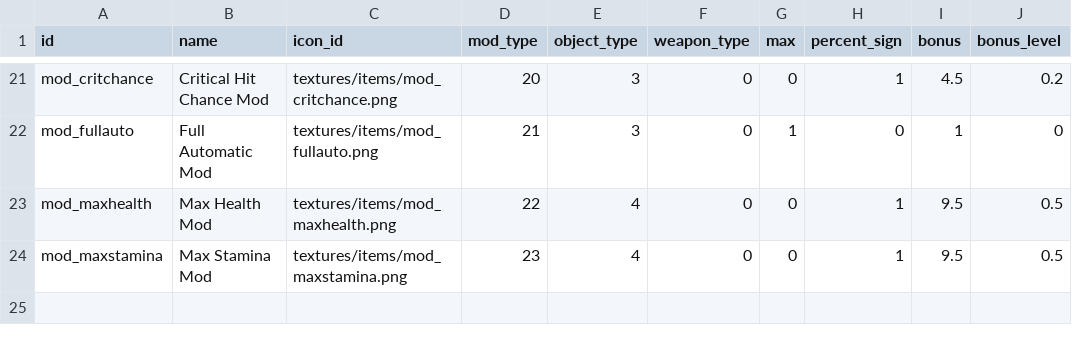
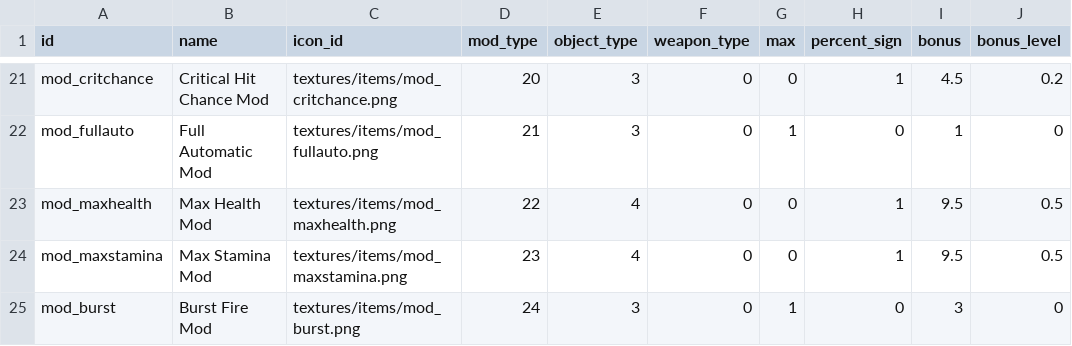
Before and after one commit to ololoken/emptyclip, a TSV file: assets/source/stats/mods.tsv, drawn as a sheet; only a part is shown, gaps mark what is left out; the diff names each change by its address in the sheet, - before the commit and + after, or states it on an @@ line.

Commit message:
add burst fire mod

```diff
--- a/assets/source/stats/mods.tsv
+++ b/assets/source/stats/mods.tsv
+row 25: mod_burst | Burst Fire Mod | textures/items/mod_burst.png | 24 | 3 | 0 | 1 | 0 | 3 | 0
```
Also changed, not shown: assets/source/stats/itemdrops.tsv, 5 other files.
